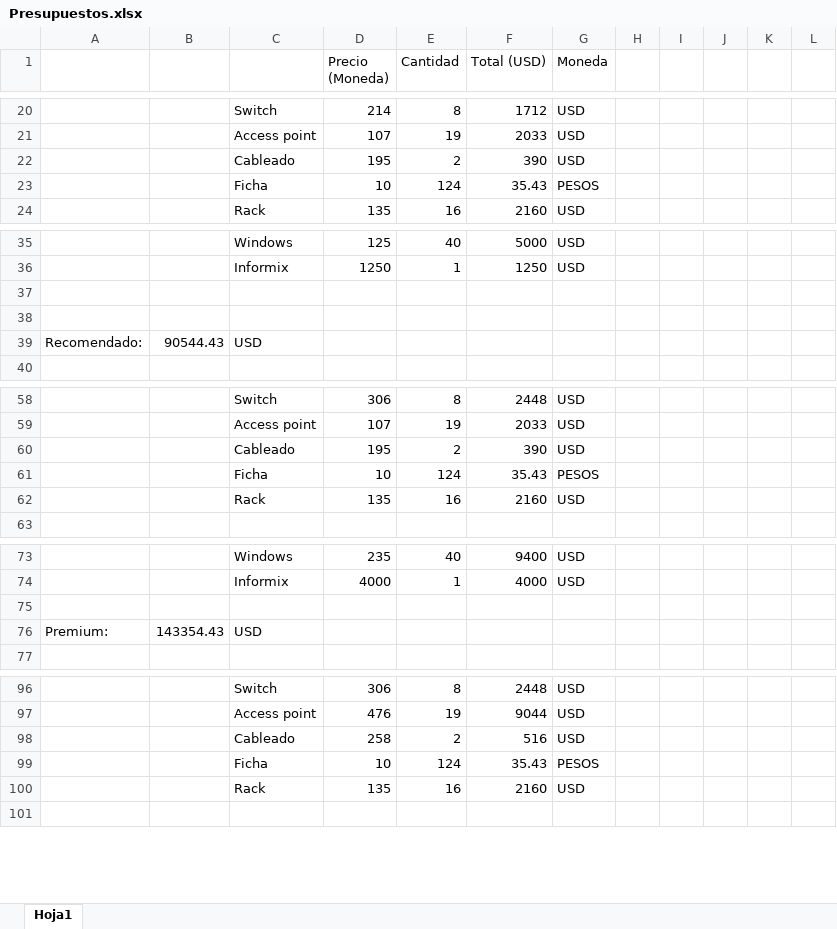
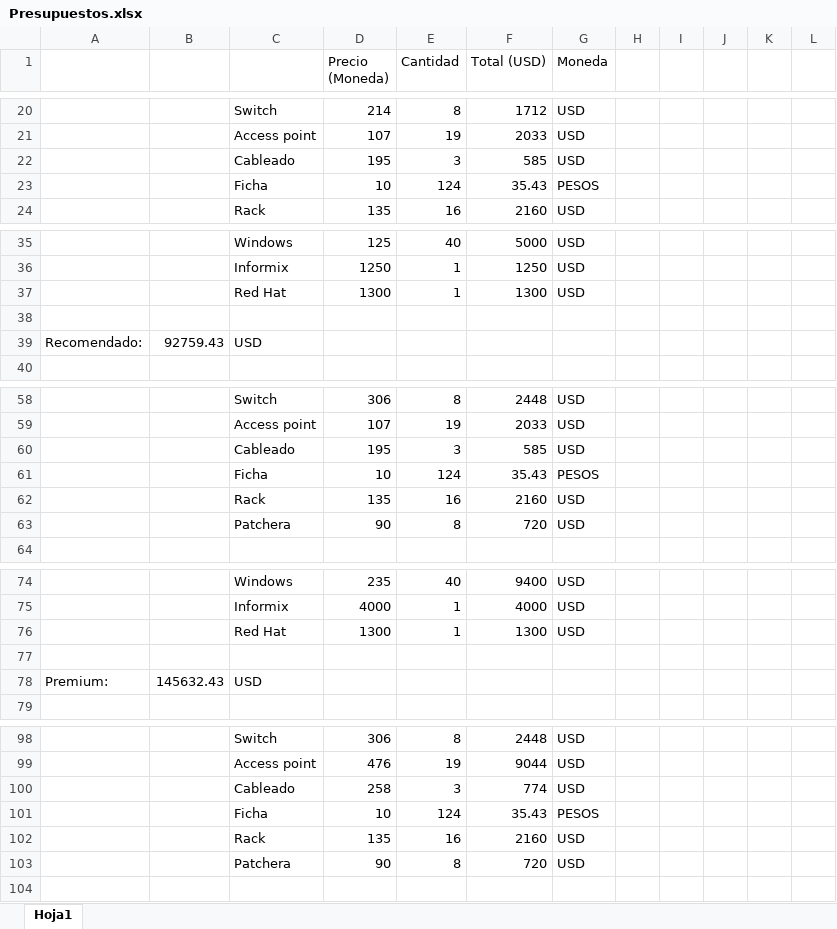
Before and after one commit to DanielPS555/Proyecto-App-.Net-Logistica----Proyecto-final-ESI, an Excel workbook: Actividades/Taller01006/Presupuestos.xlsx, sheet Hoja1, drawn as a sheet; only a part is shown, gaps mark what is left out; values as stored, in another font and other column widths than the file's, no borders; removed rows and columns are numbered as before the commit, all else as after; the diff covers the shown part only; the diff names each change by its address in the sheet, - before the commit and + after, or states it on an @@ line.

Commit message:
Subo lo de taller arreglado y la just de SO

```diff
--- a/Actividades/Taller01006/Presupuestos.xlsx (sheet Hoja1)
+++ b/Actividades/Taller01006/Presupuestos.xlsx (sheet Hoja1)
-E22 (Cantidad): 2
+E22 (Cantidad): 3
-F22 (Total (USD)): 390
+F22 (Total (USD)): 585
+row 37:  |  | Red Hat | 1300 | 1 | 1300 | USD
-row 38: (empty)
-B39: 90544.43
+B39: 92759.43
-E60 (Cantidad): 2
+E60 (Cantidad): 3
-F60 (Total (USD)): 390
+F60 (Total (USD)): 585
+row 63:  |  | Patchera | 90 | 8 | 720 | USD
+row 76:  |  | Red Hat | 1300 | 1 | 1300 | USD
-B78: 143354.43
+B78: 145632.43
-E100 (Cantidad): 2
+E100 (Cantidad): 3
-F100 (Total (USD)): 516
+F100 (Total (USD)): 774
+row 103:  |  | Patchera | 90 | 8 | 720 | USD
```
Also changed, not shown: 3 edited cells elsewhere in this sheet, formulas that keep their value, 9 other files.
